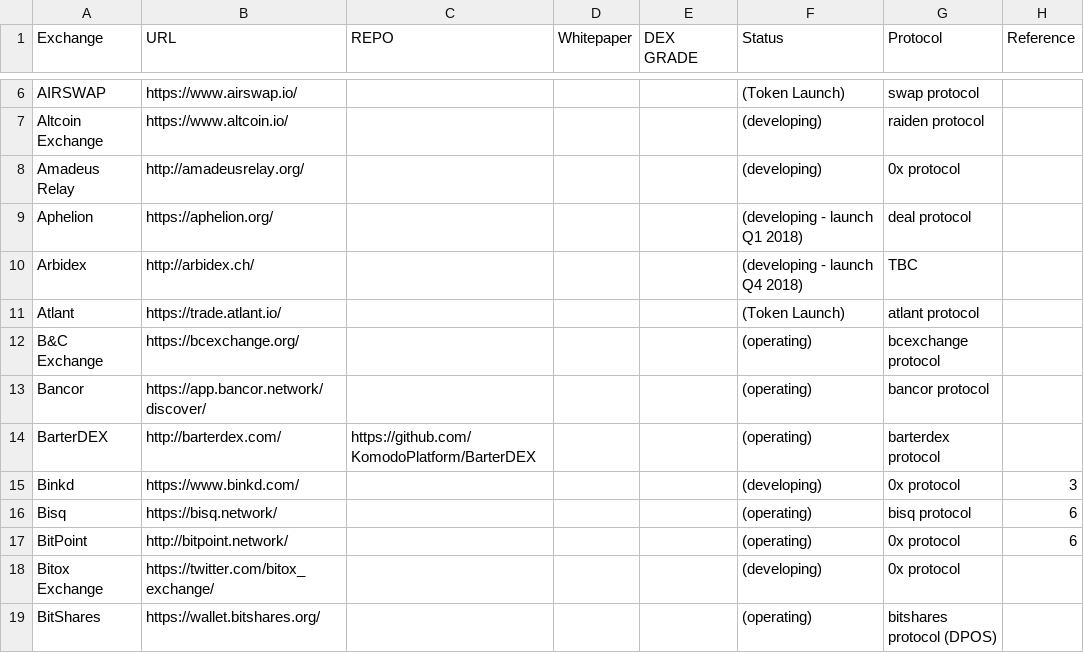
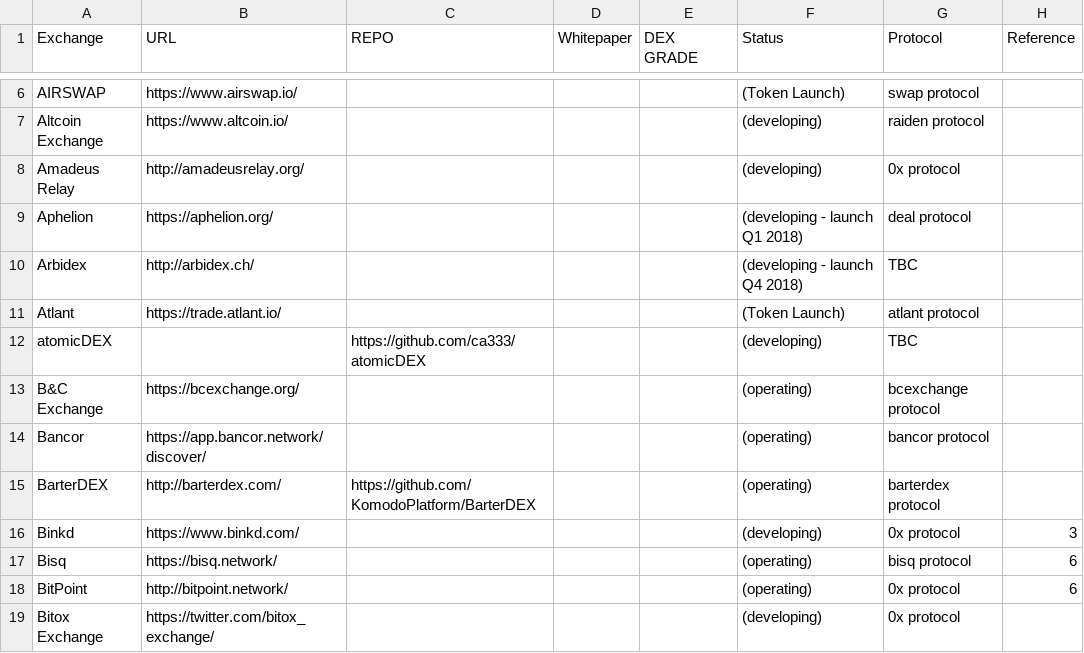
Before and after one commit to eliooses/BTCards, a CSV file: decentradexchange.csv, drawn as a sheet; only a part is shown, gaps mark what is left out; the shorter side is filled out with more unchanged rows; the diff names each change by its address in the sheet, - before the commit and + after, or states it on an @@ line.

Commit message:
atomicDEX added

```diff
--- a/decentradexchange.csv
+++ b/decentradexchange.csv
+row 12: atomicDEX |  | https://github.com/ca333/atomicDEX |  |  | (developing) | TBC
```
Also changed, not shown: 1 other file.
